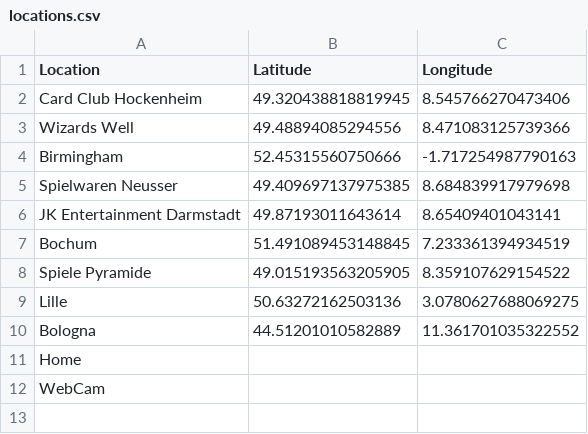
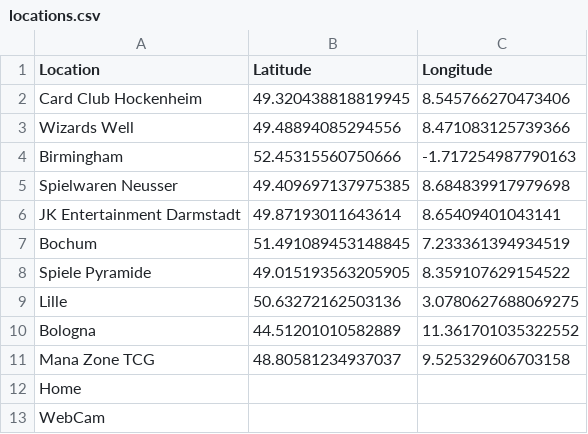
Before and after one commit to shinobi64/lorcana, a CSV file: results/locations.csv, drawn as a sheet.

```diff
--- a/results/locations.csv
+++ b/results/locations.csv
@@ -10,2 +10,3 @@ Lille,50.63272162503136,3.0780627688069275
 Bologna,44.51201010582889,11.361701035322552
+Mana Zone TCG,48.80581234937037,9.525329606703158
 Home,,
```
Also changed, not shown: results/results.csv, 1 other file.
